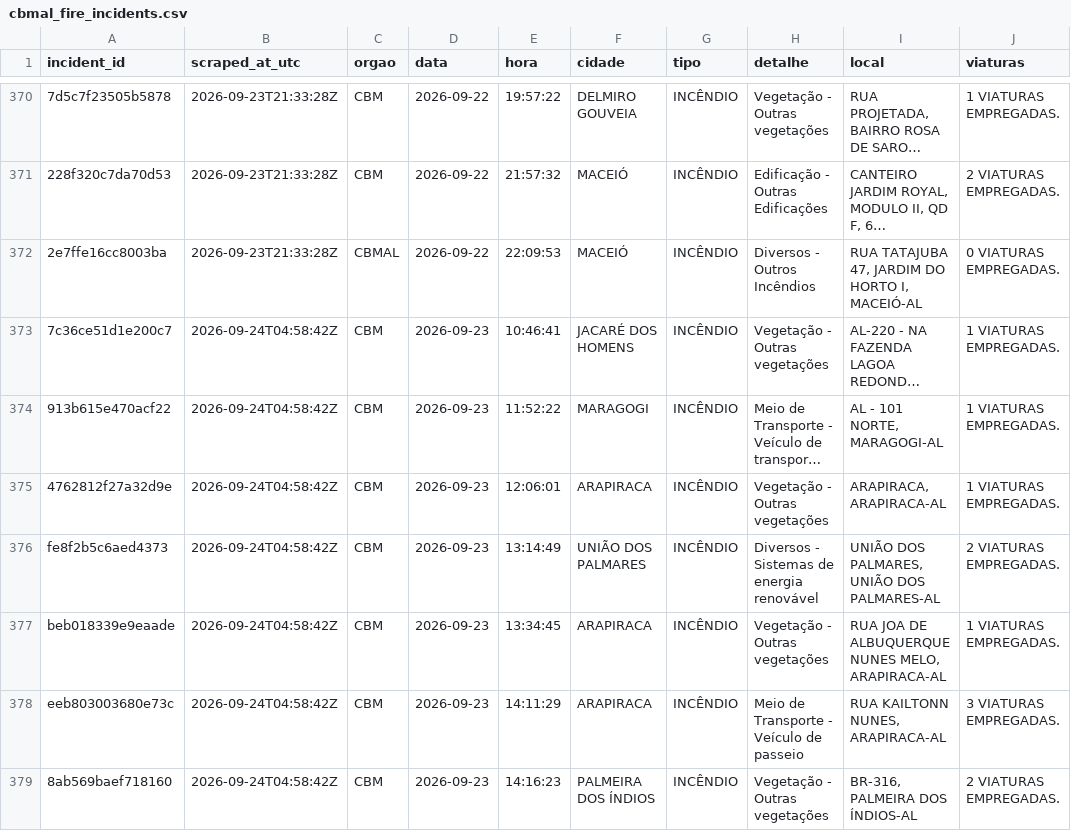
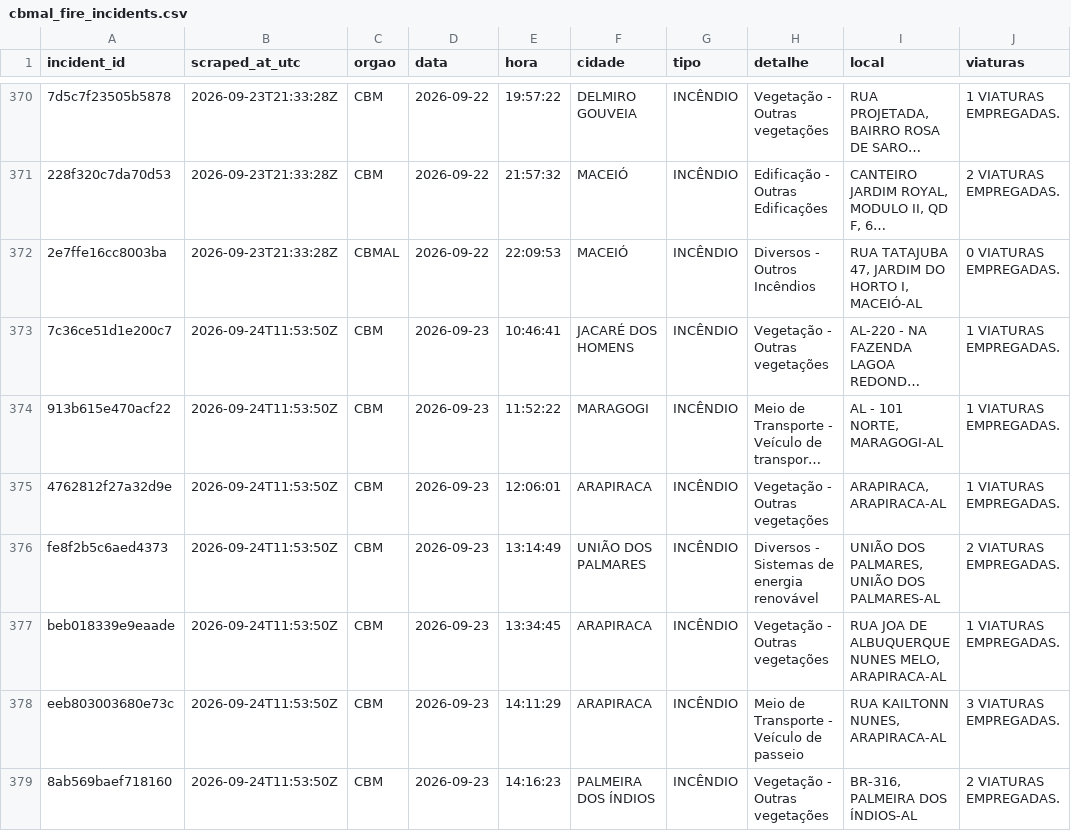
Before and after one commit to ajtga/fire-incidents, a CSV file: data/cbmal_fire_incidents.csv, drawn as a sheet; only a part is shown, gaps mark what is left out; long unchanged cells end in …; the diff covers the shown part only; the diff names each change by its address in the sheet, - before the commit and + after, or states it on an @@ line.

```diff
--- a/data/cbmal_fire_incidents.csv
+++ b/data/cbmal_fire_incidents.csv
-B373:B379 (scraped_at_utc): 2026-09-24T04:58:42Z
+B373:B379 (scraped_at_utc): 2026-09-24T11:53:50Z
```
Also changed, not shown: 1 added row and 5 edited cells elsewhere in this file, data/scraper_run_log.csv.
